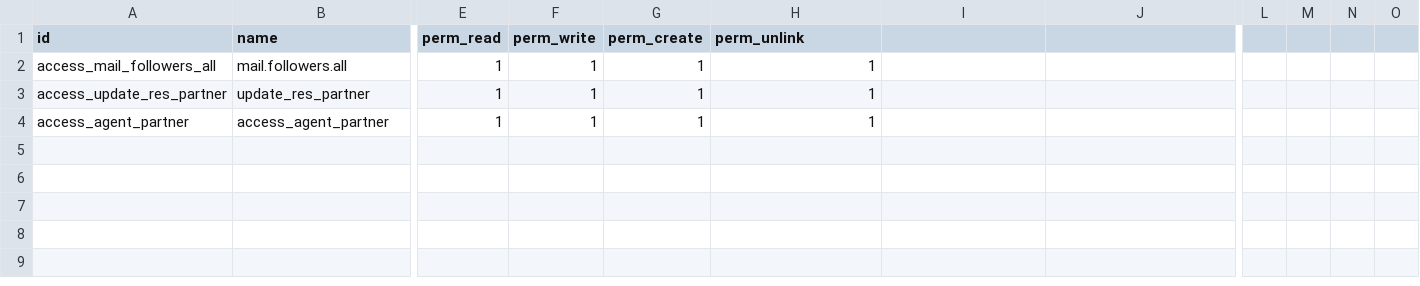
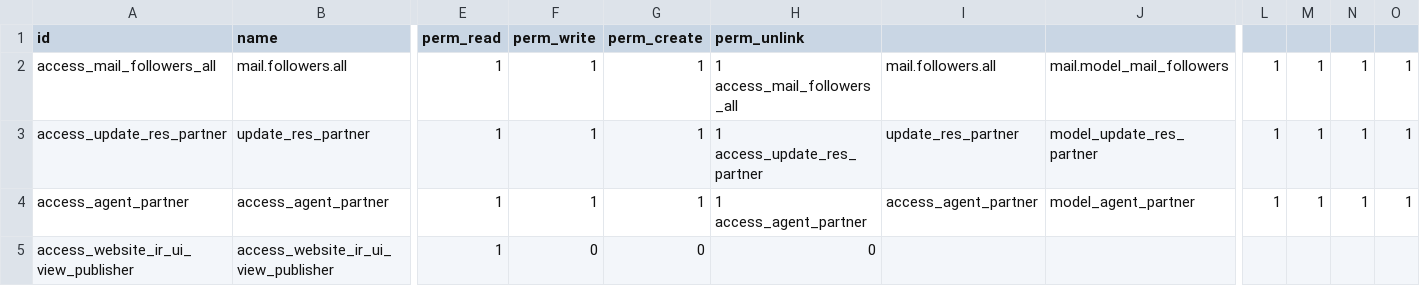
Before and after one commit to unaiberis/gove_agent_addons, a CSV file: website_sale_assign_agent_customer/security/ir.model.access.csv, drawn as a sheet; only a part is shown, gaps mark what is left out; rows hold the shown columns only; the diff names each change by its address in the sheet, - before the commit and + after, or states it on an @@ line.

```diff
--- a/website_sale_assign_agent_customer/security/ir.model.access.csv
+++ b/website_sale_assign_agent_customer/security/ir.model.access.csv
-H2 (perm_unlink): 1
+H2 (perm_unlink): 1 access_mail_followers_all
-I2: (empty)
+I2: mail.followers.all
-J2: (empty)
+J2: mail.model_mail_followers
-L2:L4: (empty)
+L2:L4: 1
-M2:M4: (empty)
+M2:M4: 1
-N2:N4: (empty)
+N2:N4: 1
-O2:O4: (empty)
+O2:O4: 1
-H3 (perm_unlink): 1
+H3 (perm_unlink): 1 access_update_res_partner
-I3: (empty)
+I3: update_res_partner
-J3: (empty)
+J3: model_update_res_partner
-H4 (perm_unlink): 1
+H4 (perm_unlink): 1 access_agent_partner
-I4: (empty)
+I4: access_agent_partner
-J4: (empty)
+J4: model_agent_partner
+row 5: access_website_ir_ui_view_publisher | access_website_ir_ui_view_publisher | 1 | 0 | 0 | 0
```
Also changed, not shown: 4 other files.
